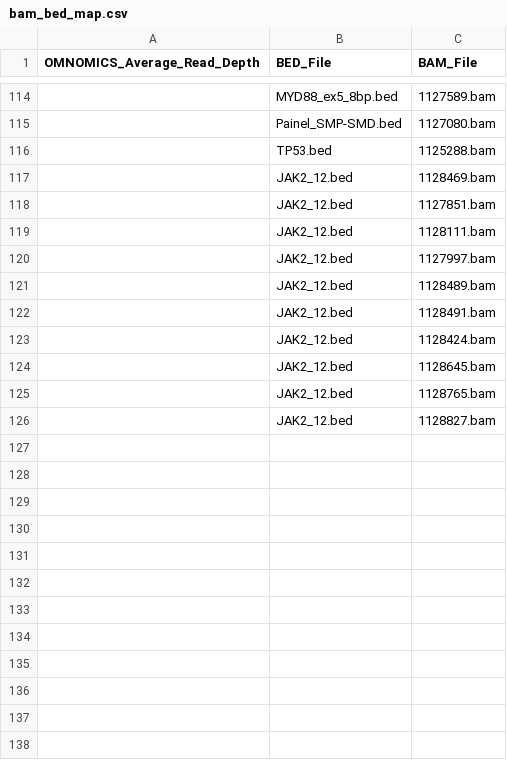
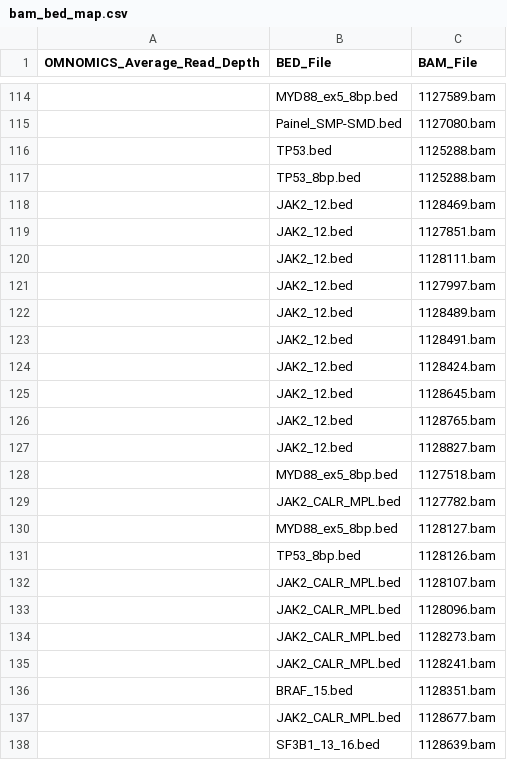
Before and after one commit to pfcv99/metrics_app, a CSV file: data/bam_bed_map/bam_bed_map.csv, drawn as a sheet; only a part is shown, gaps mark what is left out; the diff names each change by its address in the sheet, - before the commit and + after, or states it on an @@ line.

Commit message:
new run

```diff
--- a/data/bam_bed_map/bam_bed_map.csv
+++ b/data/bam_bed_map/bam_bed_map.csv
+row 117:  | TP53_8bp.bed | 1125288.bam
+row 128:  | MYD88_ex5_8bp.bed | 1127518.bam
+row 129:  | JAK2_CALR_MPL.bed | 1127782.bam
+row 130:  | MYD88_ex5_8bp.bed | 1128127.bam
+row 131:  | TP53_8bp.bed | 1128126.bam
+row 132:  | JAK2_CALR_MPL.bed | 1128107.bam
+row 133:  | JAK2_CALR_MPL.bed | 1128096.bam
+row 134:  | JAK2_CALR_MPL.bed | 1128273.bam
+row 135:  | JAK2_CALR_MPL.bed | 1128241.bam
+row 136:  | BRAF_15.bed | 1128351.bam
+row 137:  | JAK2_CALR_MPL.bed | 1128677.bam
+row 138:  | SF3B1_13_16.bed | 1128639.bam
```
